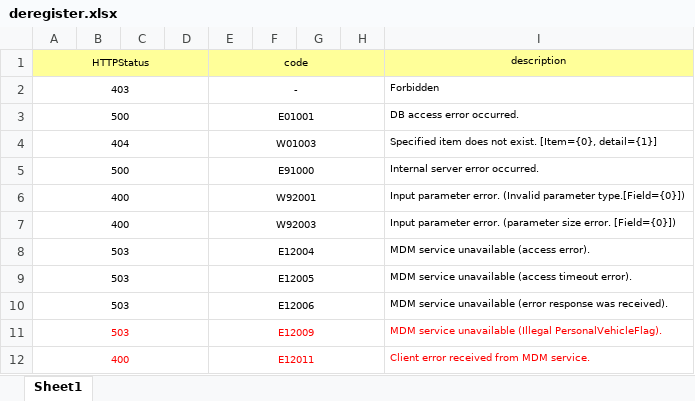
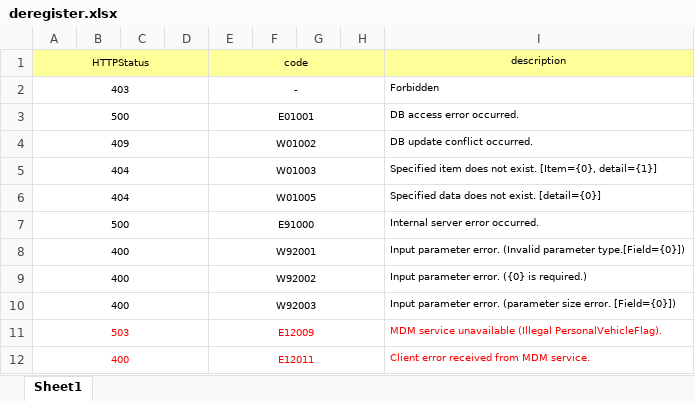
Before and after one commit to 1091643978/sequence, an Excel workbook: src/main/resources/deregister.xlsx, sheet Sheet1, drawn as a sheet; values as stored, in another font and other column widths than the file's, no borders; removed rows and columns are numbered as before the commit, all else as after; the diff names each change by its address in the sheet, - before the commit and + after, or states it on an @@ line.

```diff
--- a/src/main/resources/deregister.xlsx (sheet Sheet1)
+++ b/src/main/resources/deregister.xlsx (sheet Sheet1)
+row 4: 409 |  |  |  | W01002 |  |  |  | DB update conflict occurred.
+row 6: 404 |  |  |  | W01005 |  |  |  | Specified data does not exist. [detail={0}]
+row 9: 400 |  |  |  | W92002 |  |  |  | Input parameter error. ({0} is required.)
-row 8: 503 |  |  |  | E12004 |  |  |  | MDM service unavailable (access error).
-row 9: 503 |  |  |  | E12005 |  |  |  | MDM service unavailable (access timeout error).
-row 10: 503 |  |  |  | E12006 |  |  |  | MDM service unavailable (error response was received).
```
Also changed, not shown: target/classes/deregister.xlsx, 17 other files.
